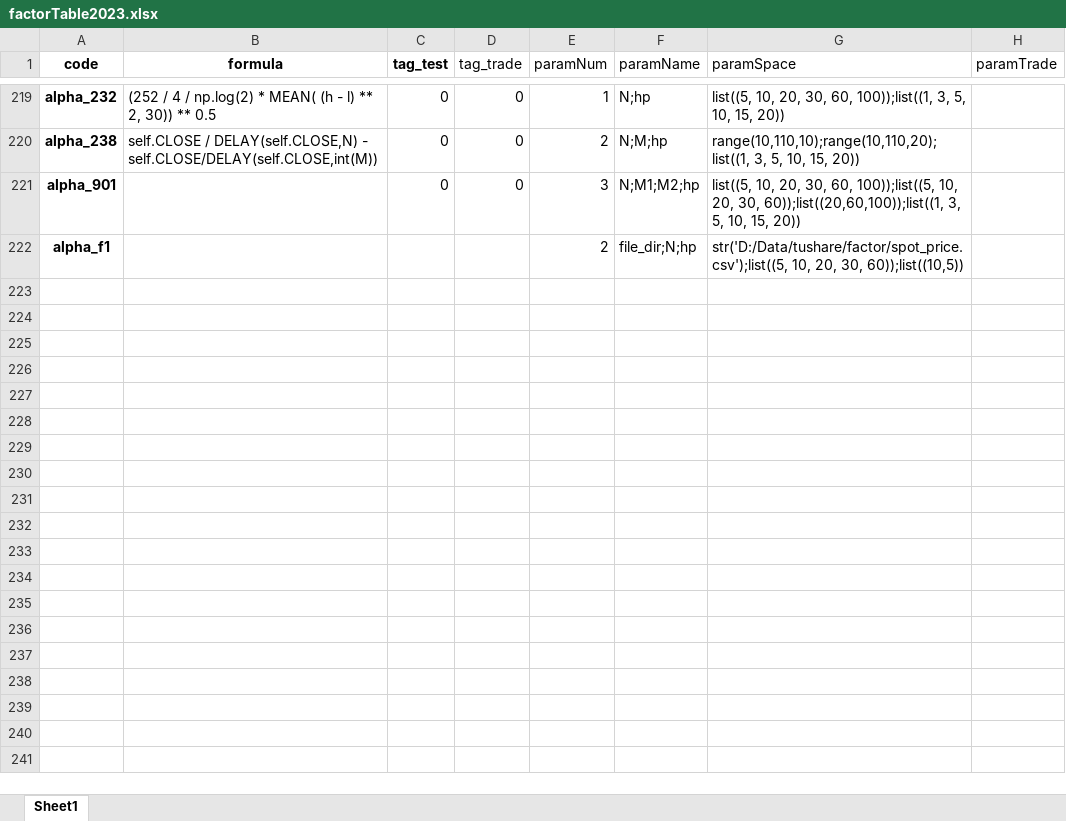
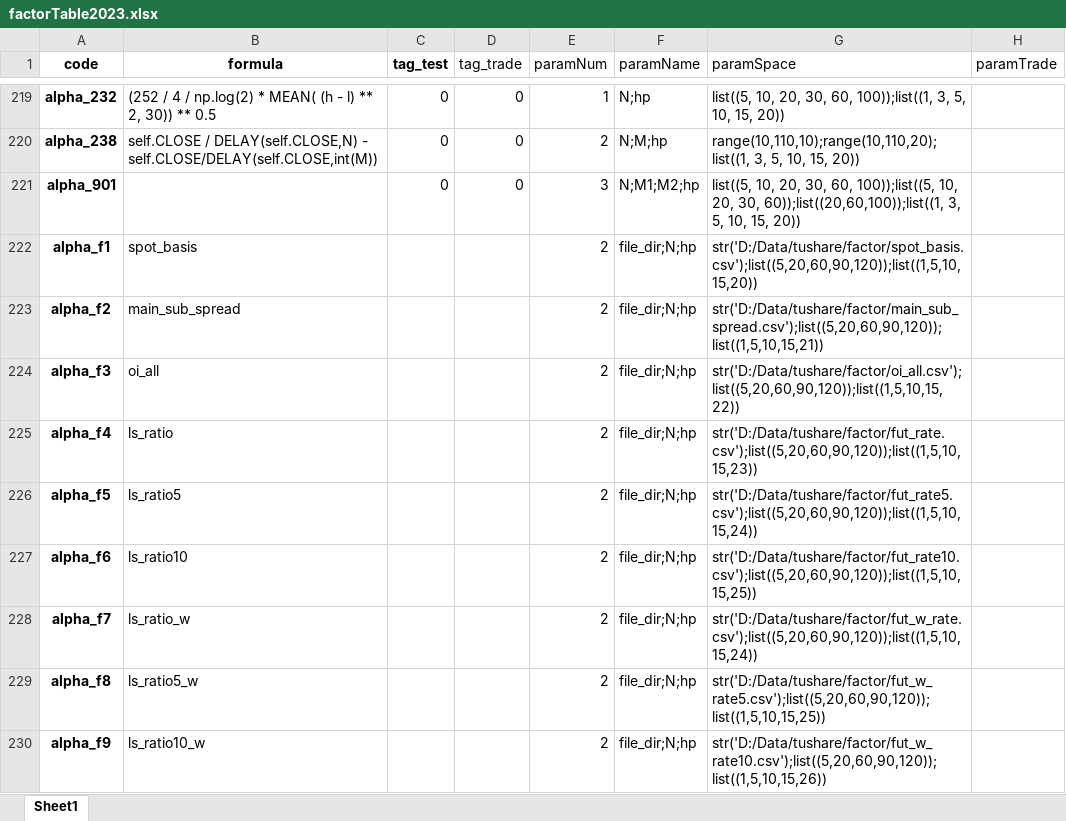
Before and after one commit to undefeated-Halu/BigMom2023, an Excel workbook: config/factorTable2023.xlsx, sheet Sheet1, drawn as a sheet; only a part is shown, gaps mark what is left out; values as stored, in another font and other column widths than the file's, no borders; the diff names each change by its address in the sheet, - before the commit and + after, or states it on an @@ line.

Commit message:
add fundamental factor parameters

```diff
--- a/config/factorTable2023.xlsx (sheet Sheet1)
+++ b/config/factorTable2023.xlsx (sheet Sheet1)
-B222 (formula): (empty)
+B222 (formula): spot_basis
-G222 (paramSpace): str('D:/Data/tushare/factor/spot_price.csv');list((5, 10, 20, 30, 60));list((10,5))
+G222 (paramSpace): str('D:/Data/tushare/factor/spot_basis.csv');list((5,20,60,90,120));list((1,5,10,15,20))
+row 223: alpha_f2 | main_sub_spread |  |  | 2 | file_dir;N;hp | str('D:/Data/tushare/factor/main_sub_spread.csv');list((5,20,60,90,120));list((1,5,10,15,21))
+row 224: alpha_f3 | oi_all |  |  | 2 | file_dir;N;hp | str('D:/Data/tushare/factor/oi_all.csv');list((5,20,60,90,120));list((1,5,10,15,22))
+row 225: alpha_f4 | ls_ratio |  |  | 2 | file_dir;N;hp | str('D:/Data/tushare/factor/fut_rate.csv');list((5,20,60,90,120));list((1,5,10,15,23))
+row 226: alpha_f5 | ls_ratio5 |  |  | 2 | file_dir;N;hp | str('D:/Data/tushare/factor/fut_rate5.csv');list((5,20,60,90,120));list((1,5,10,15,24))
+row 227: alpha_f6 | ls_ratio10 |  |  | 2 | file_dir;N;hp | str('D:/Data/tushare/factor/fut_rate10.csv');list((5,20,60,90,120));list((1,5,10,15,25))
+row 228: alpha_f7 | ls_ratio_w |  |  | 2 | file_dir;N;hp | str('D:/Data/tushare/factor/fut_w_rate.csv');list((5,20,60,90,120));list((1,5,10,15,24))
+row 229: alpha_f8 | ls_ratio5_w |  |  | 2 | file_dir;N;hp | str('D:/Data/tushare/factor/fut_w_rate5.csv');list((5,20,60,90,120));list((1,5,10,15,25))
+row 230: alpha_f9 | ls_ratio10_w |  |  | 2 | file_dir;N;hp | str('D:/Data/tushare/factor/fut_w_rate10.csv');list((5,20,60,90,120));list((1,5,10,15,26))
```
